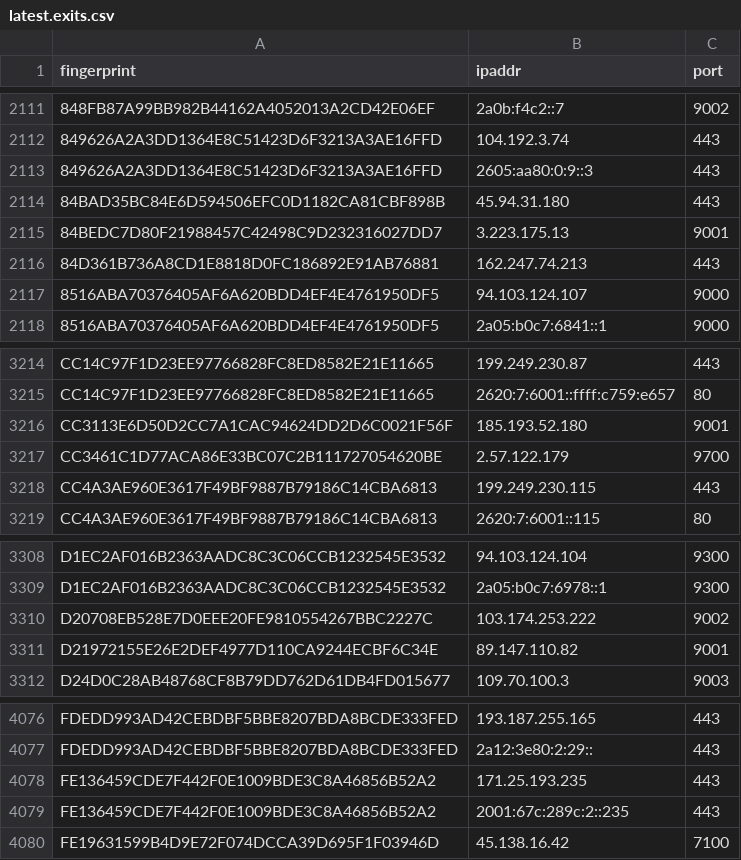
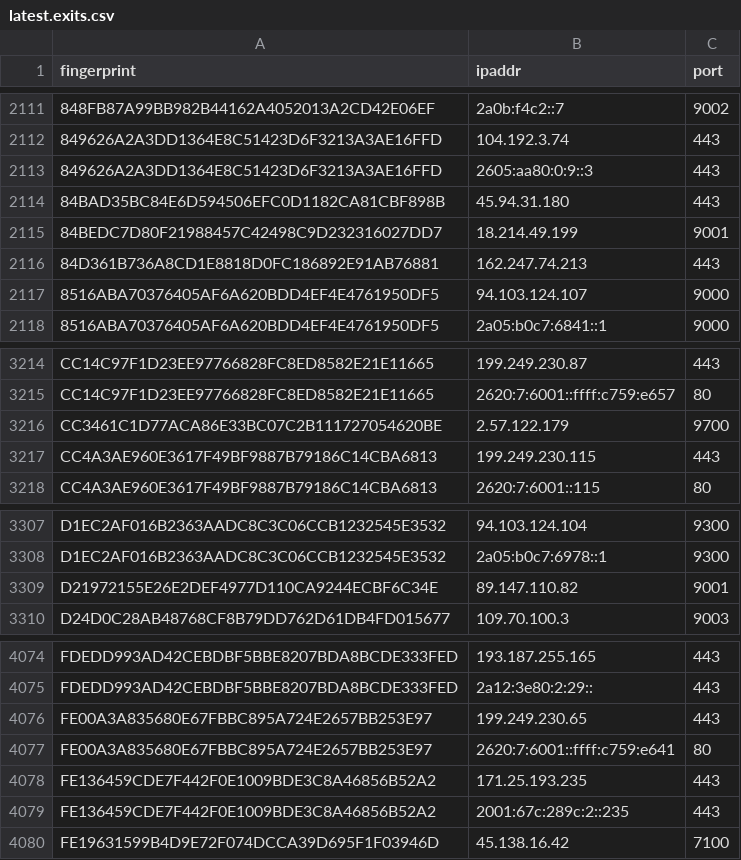
Before and after one commit to alireza-rezaee/tor-nodes, a CSV file: latest.exits.csv, drawn as a sheet; only a part is shown, gaps mark what is left out.

```diff
--- a/latest.exits.csv
+++ b/latest.exits.csv
@@ -2114,3 +2114,3 @@ fingerprint, ipaddr, port
 84BAD35BC84E6D594506EFC0D1182CA81CBF898B, 45.94.31.180, 443
-84BEDC7D80F21988457C42498C9D232316027DD7, 3.223.175.13, 9001
+84BEDC7D80F21988457C42498C9D232316027DD7, 18.214.49.199, 9001
 84D361B736A8CD1E8818D0FC186892E91AB76881, 162.247.74.213, 443
@@ -3215,3 +3215,2 @@ CC14C97F1D23EE97766828FC8ED8582E21E11665, 199.249.230.87, 443
 CC14C97F1D23EE97766828FC8ED8582E21E11665, 2620:7:6001::ffff:c759:e657, 80
-CC3113E6D50D2CC7A1CAC94624DD2D6C0021F56F, 185.193.52.180, 9001
 CC3461C1D77ACA86E33BC07C2B111727054620BE, 2.57.122.179, 9700
@@ -3309,3 +3308,2 @@ D1EC2AF016B2363AADC8C3C06CCB1232545E3532, 94.103.124.104, 9300
 D1EC2AF016B2363AADC8C3C06CCB1232545E3532, 2a05:b0c7:6978::1, 9300
-D20708EB528E7D0EEE20FE9810554267BBC2227C, 103.174.253.222, 9002
 D21972155E26E2DEF4977D110CA9244ECBF6C34E, 89.147.110.82, 9001
@@ -4077,2 +4075,4 @@ FDEDD993AD42CEBDBF5BBE8207BDA8BCDE333FED, 193.187.255.165, 443
 FDEDD993AD42CEBDBF5BBE8207BDA8BCDE333FED, 2a12:3e80:2:29::, 443
+FE00A3A835680E67FBBC895A724E2657BB253E97, 199.249.230.65, 443
+FE00A3A835680E67FBBC895A724E2657BB253E97, 2620:7:6001::ffff:c759:e641, 80
 FE136459CDE7F442F0E1009BDE3C8A46856B52A2, 171.25.193.235, 443
```
Also changed, not shown: latest.all.csv, latest.guards.csv.
